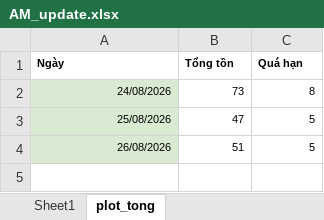
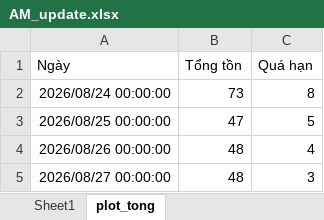
Before and after one commit to Nhunggg1612/dashboard-PAKH, an Excel workbook: data/AM_update.xlsx, sheet plot_tong, drawn as a sheet; values as stored, in another font and other column widths than the file's, no borders; table styles not drawn; removed rows and columns are numbered as before the commit, all else as after; the diff names each change by its address in the sheet, - before the commit and + after, or states it on an @@ line.

```diff
--- a/data/AM_update.xlsx (sheet plot_tong)
+++ b/data/AM_update.xlsx (sheet plot_tong)
-A1:C1 bold: on
+A1:C1 bold: off
@@ A1:C3 text size: larger @@
-A2 (Ngày): 24/08/2026
+A2 (Ngày): 2026/08/24 00:00:00
-A2:A3 fill: #D9EAD3
+A2:A3 fill: none
-A3 (Ngày): 25/08/2026
+A3 (Ngày): 2026/08/25 00:00:00
-row 4: 26/08/2026 | 51 | 5
+row 4: 2026/08/26 00:00:00 | 48 | 4
+row 5: 2026/08/27 00:00:00 | 48 | 3
```
Also changed, not shown: sheet Sheet1, data/3.R_pakh.xlsx, data/5.R_pakh_hoan_thanh.xlsx, 12 other files.
